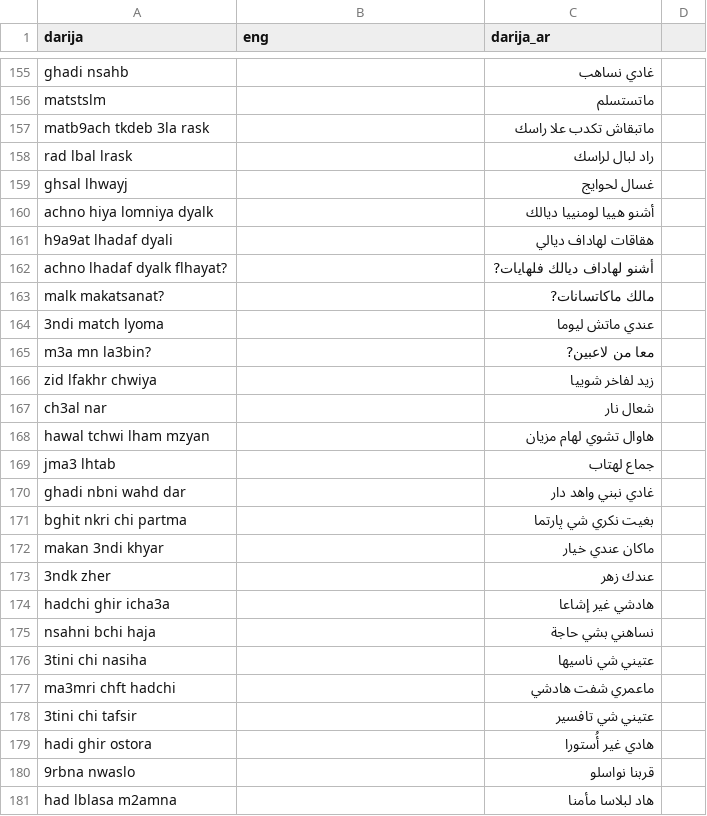
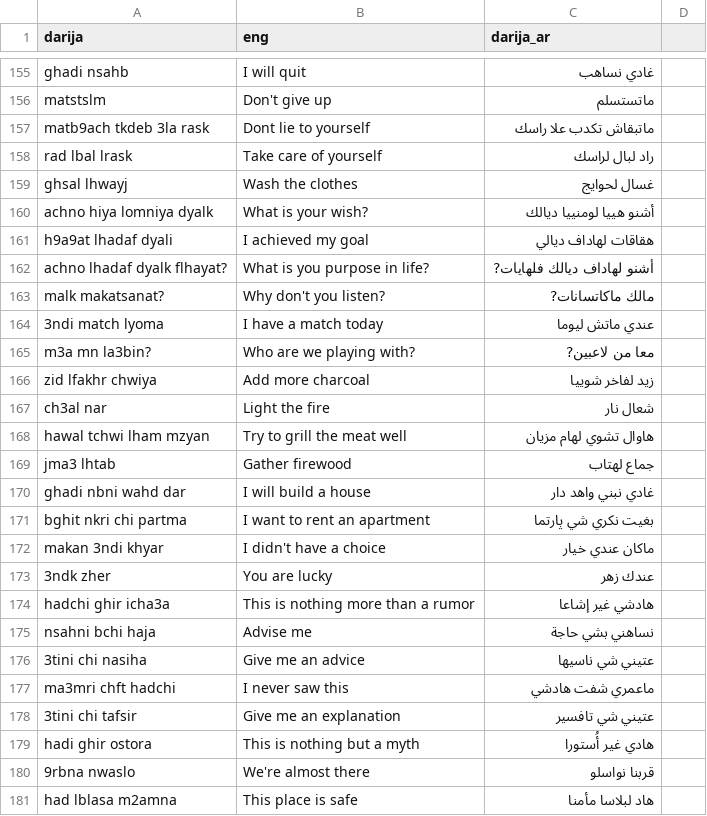
Before and after one commit to AyoubMDL/dataset, a CSV file: ongoing/45.csv, drawn as a sheet; only a part is shown, gaps mark what is left out; the diff covers the shown part only; the diff names each change by its address in the sheet, - before the commit and + after, or states it on an @@ line.

```diff
--- a/ongoing/45.csv
+++ b/ongoing/45.csv
-B155 (eng): (empty)
+B155 (eng): I will quit
-B156 (eng): (empty)
+B156 (eng): Don't give up
-B157 (eng): (empty)
+B157 (eng): Dont lie to yourself
-B158 (eng): (empty)
+B158 (eng): Take care of yourself
-B159 (eng): (empty)
+B159 (eng): Wash the clothes
-B160 (eng): (empty)
+B160 (eng): What is your wish?
-B161 (eng): (empty)
+B161 (eng): I achieved my goal
-B162 (eng): (empty)
+B162 (eng): What is you purpose in life?
-B163 (eng): (empty)
+B163 (eng): Why don't you listen?
-B164 (eng): (empty)
+B164 (eng): I have a match today
-B165 (eng): (empty)
+B165 (eng): Who are we playing with?
-B166 (eng): (empty)
+B166 (eng): Add more charcoal
-B167 (eng): (empty)
+B167 (eng): Light the fire
-B168 (eng): (empty)
+B168 (eng): Try to grill the meat well
-B169 (eng): (empty)
+B169 (eng): Gather firewood
-B170 (eng): (empty)
+B170 (eng): I will build a house
-B171 (eng): (empty)
+B171 (eng): I want to rent an apartment
-B172 (eng): (empty)
+B172 (eng): I didn't have a choice
-B173 (eng): (empty)
+B173 (eng): You are lucky
-B174 (eng): (empty)
+B174 (eng): This is nothing more than a rumor
-B175 (eng): (empty)
+B175 (eng): Advise me
-B176 (eng): (empty)
+B176 (eng): Give me an advice
-B177 (eng): (empty)
+B177 (eng): I never saw this
-B178 (eng): (empty)
+B178 (eng): Give me an explanation
-B179 (eng): (empty)
+B179 (eng): This is nothing but a myth
-B180 (eng): (empty)
+B180 (eng): We're almost there
-B181 (eng): (empty)
+B181 (eng): This place is safe
```
Also changed, not shown: 3 added rows, 3 removed rows and 70 edited cells elsewhere in this file.
